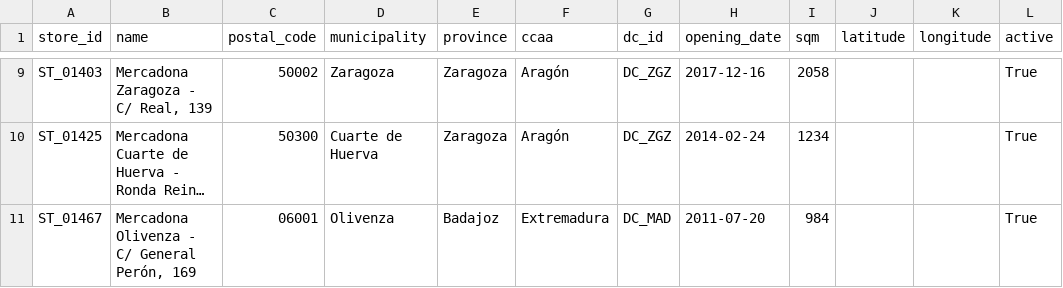
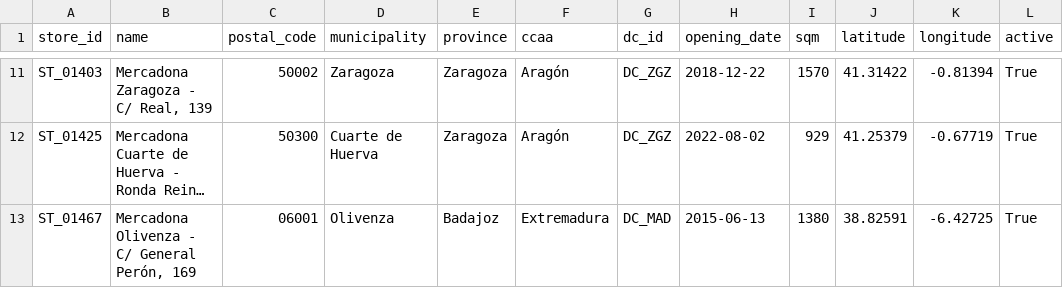
Before and after one commit to welldevs/retailguard-platform, a CSV file: seed_sample/stores.csv, drawn as a sheet; only a part is shown, gaps mark what is left out; long unchanged cells end in …; addresses are those after the commit; the diff covers the shown part only; the diff names each change by its address in the sheet, - before the commit and + after, or states it on an @@ line.

```diff
--- a/seed_sample/stores.csv
+++ b/seed_sample/stores.csv
-H11 (opening_date): 2017-12-16
+H11 (opening_date): 2018-12-22
-I11 (sqm): 2058
+I11 (sqm): 1570
-J11 (latitude): (empty)
+J11 (latitude): 41.31422
-K11 (longitude): (empty)
+K11 (longitude): -0.81394
-H12 (opening_date): 2014-02-24
+H12 (opening_date): 2022-08-02
-I12 (sqm): 1234
+I12 (sqm): 929
-J12 (latitude): (empty)
+J12 (latitude): 41.25379
-K12 (longitude): (empty)
+K12 (longitude): -0.67719
-H13 (opening_date): 2011-07-20
+H13 (opening_date): 2015-06-13
-I13 (sqm): 984
+I13 (sqm): 1380
-J13 (latitude): (empty)
+J13 (latitude): 38.82591
-K13 (longitude): (empty)
+K13 (longitude): -6.42725
```
Also changed, not shown: 2 added rows and 28 edited cells elsewhere in this file, seed_sample/customers.csv, seed_sample/product_returns.csv, 37 other files.
